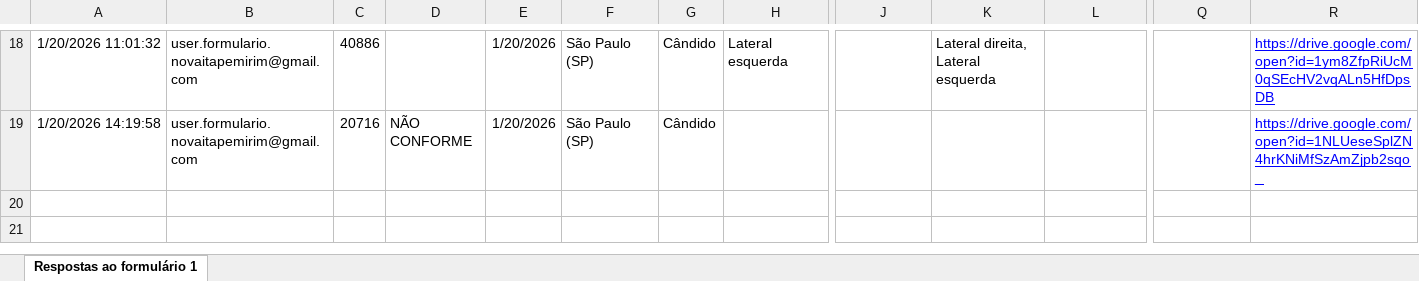
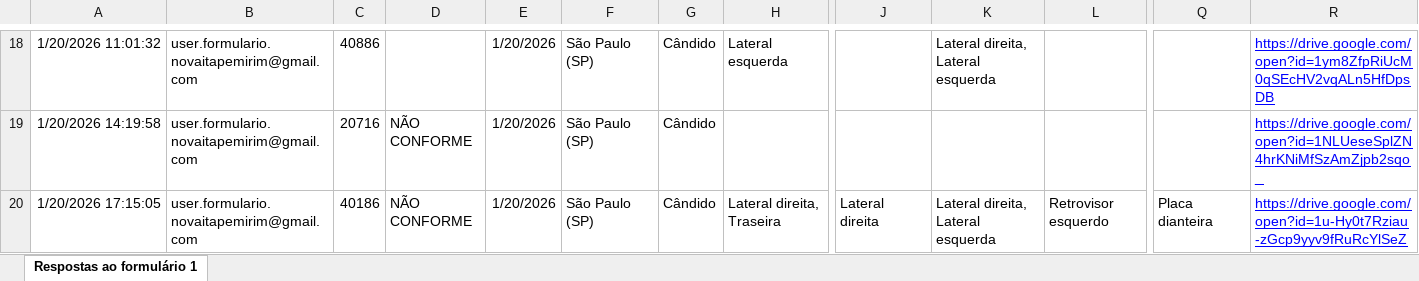
Before and after one commit to Vinipurcinelli-hub/Checklist, an Excel workbook: base_de_dados.xlsx, sheet Respostas ao formulário 1, drawn as a sheet; only a part is shown, gaps mark what is left out; values as stored, in another font and other column widths than the file's, no borders; table styles not drawn; rows hold the shown columns only; the diff names each change by its address in the sheet, - before the commit and + after, or states it on an @@ line.

Commit message:
Add files via upload

```diff
--- a/base_de_dados.xlsx (sheet Respostas ao formulário 1)
+++ b/base_de_dados.xlsx (sheet Respostas ao formulário 1)
+row 20: 1/20/2026 17:15:05 | user.formulario.novaitapemirim@gmail.com | 40186 | NÃO CONFORME | 1/20/2026 | São Paulo (SP) | Cândido | Lateral direita, Traseira | Lateral direita | Lateral direita, Lateral esquerda | Retrovisor esquerdo | Placa dianteira | https://drive.google.com/open?id=1u-Hy0t7Rziau-zGcp9yyv9fRuRcYlSeZ
```
